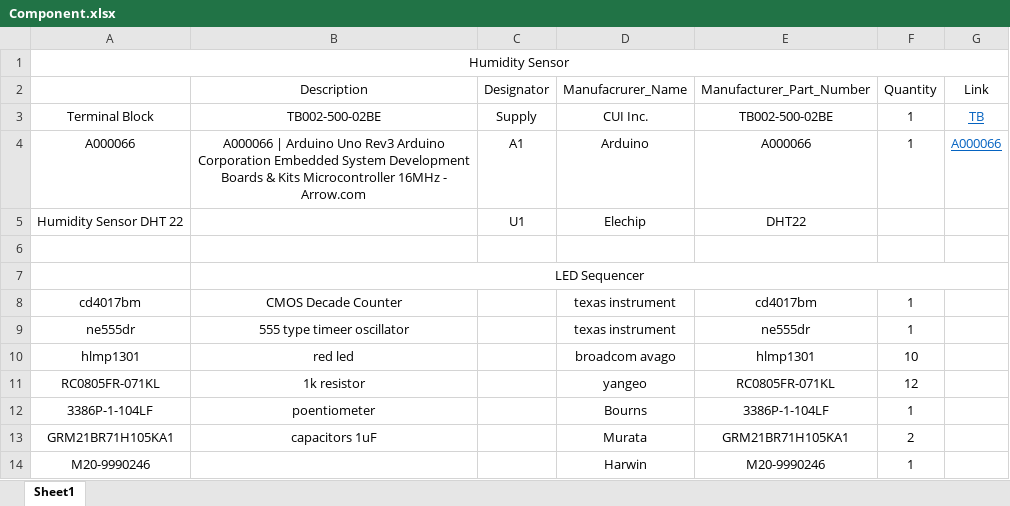
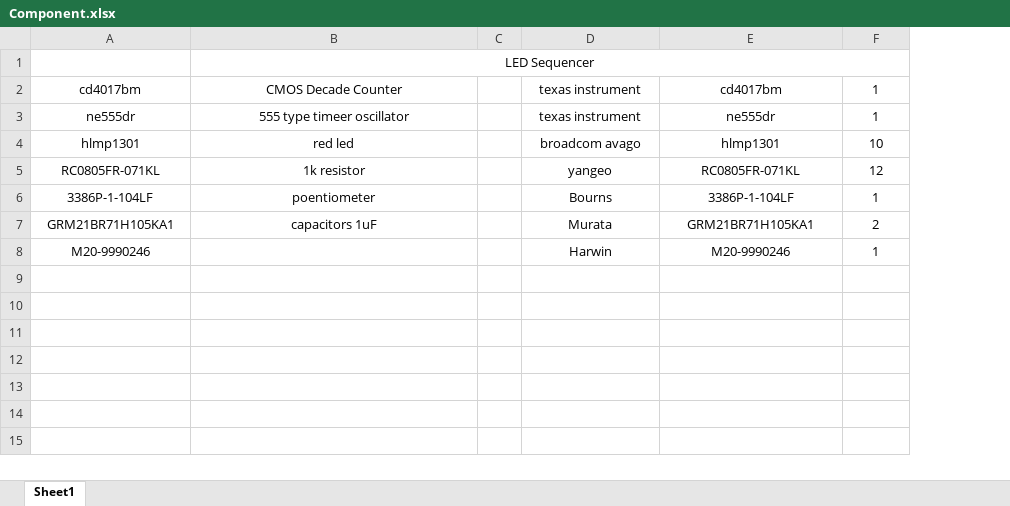
Before and after one commit to ChenyiAXu/LED_Sequencer, an Excel workbook: Component.xlsx, sheet Sheet1, drawn as a sheet; values as stored, in another font and other column widths than the file's, no borders; removed rows and columns are numbered as before the commit, all else as after; the diff names each change by its address in the sheet, - before the commit and + after, or states it on an @@ line.

```diff
--- a/Component.xlsx (sheet Sheet1)
+++ b/Component.xlsx (sheet Sheet1)
-column C, empty
+column C, empty
-column G, empty
-row 1: Humidity Sensor
-row 2:  | Description | Designator | Manufacrurer_Name | Manufacturer_Part_Number | Quantity | Link
-row 3: Terminal Block | TB002-500-02BE | Supply | CUI Inc. | TB002-500-02BE | 1 | TB
-row 4: A000066 | A000066 | Arduino Uno Rev3 Arduino Corporation Embedded System Development Boards & Kits Microcontroller 16MHz - Arrow.com | A1 | Arduino | A000066 | 1 | A000066
-row 5: Humidity Sensor DHT 22 |  | U1 | Elechip | DHT22
-row 6: (empty)
```
Also changed, not shown: 25 other files.
